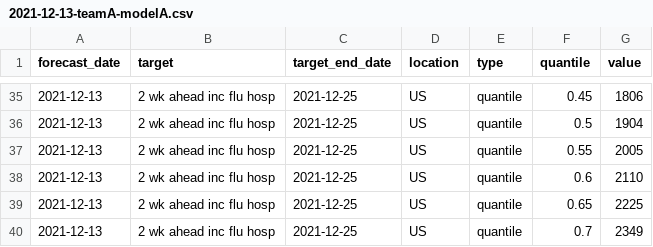
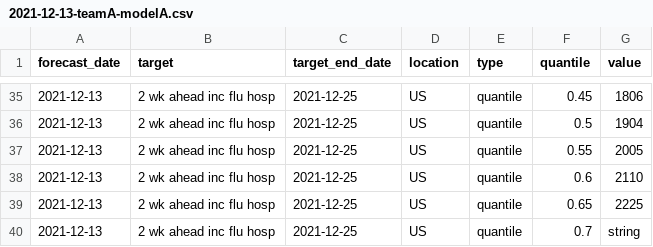
Before and after one commit to Serena-Wang/Flusight-forecast-data, a CSV file: data-forecasts/teamA-modelA/2021-12-13-teamA-modelA.csv, drawn as a sheet; only a part is shown, gaps mark what is left out.

Commit message:
Update 2021-12-13-teamA-modelA.csv

```diff
--- a/data-forecasts/teamA-modelA/2021-12-13-teamA-modelA.csv
+++ b/data-forecasts/teamA-modelA/2021-12-13-teamA-modelA.csv
@@ -39,2 +39,2 @@
 "2021-12-13","2 wk ahead inc flu hosp","2021-12-25","US","quantile",0.65,2225
-"2021-12-13","2 wk ahead inc flu hosp","2021-12-25","US","quantile",0.7,2349
+"2021-12-13","2 wk ahead inc flu hosp","2021-12-25","US","quantile",0.7,string
```
